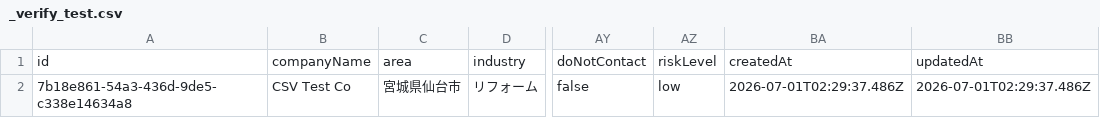
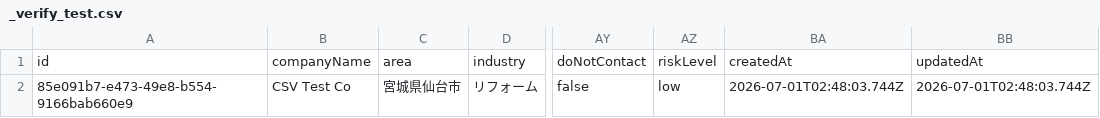
Before and after one commit to chiakihiratsukavmarketing-gif/growly-sales, a CSV file: data/growly-sales/_verify_test.csv, drawn as a sheet; only a part is shown, gaps mark what is left out; the diff names each change by its address in the sheet, - before the commit and + after, or states it on an @@ line.

```diff
--- a/data/growly-sales/_verify_test.csv
+++ b/data/growly-sales/_verify_test.csv
-A2: 7b18e861-54a3-436d-9de5-c338e14634a8
+A2: 85e091b7-e473-49e8-b554-9166bab660e9
-BA2: 2026-07-01T02:29:37.486Z
+BA2: 2026-07-01T02:48:03.744Z
-BB2: 2026-07-01T02:29:37.486Z
+BB2: 2026-07-01T02:48:03.744Z
```
Also changed, not shown: data/growly-sales/.verify-phase16-leads.csv, data/growly-sales/.verify-phase16b-leads.csv, 34 other files.
